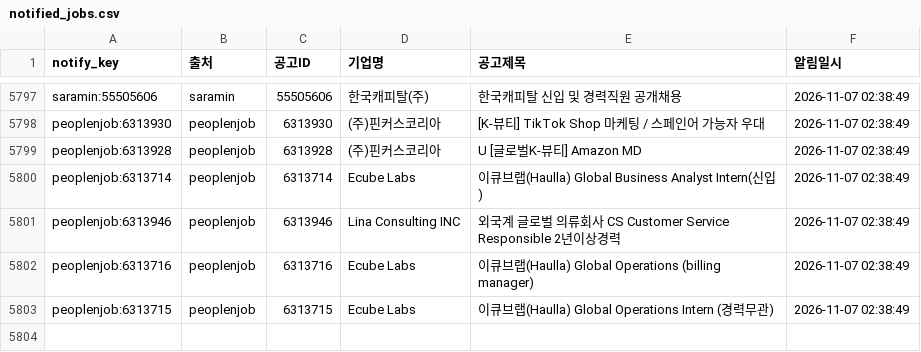
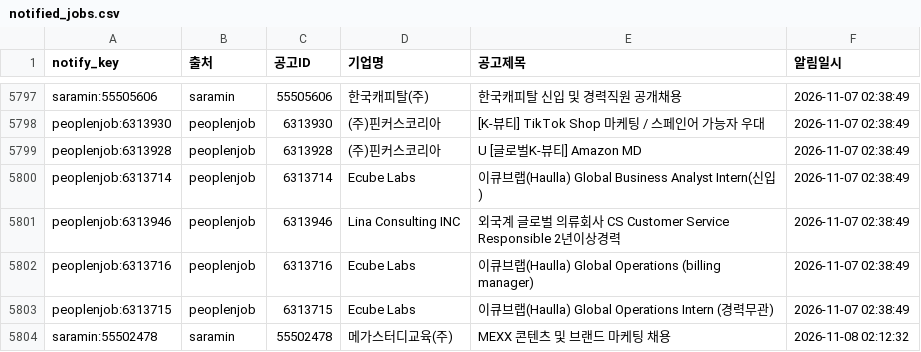
Before and after one commit to djgeum/RunETF, a CSV file: .github/job.bot/notified_jobs.csv, drawn as a sheet; only a part is shown, gaps mark what is left out.

```diff
--- a/.github/job.bot/notified_jobs.csv
+++ b/.github/job.bot/notified_jobs.csv
@@ -5803 +5803,2 @@ peoplenjob:6313716,peoplenjob,6313716,Ecube Labs,이큐브랩(Haulla) Global Ope
 peoplenjob:6313715,peoplenjob,6313715,Ecube Labs,이큐브랩(Haulla) Global Operations Intern (경력무관),2026-11-07 02:38:49
+saramin:55502478,saramin,55502478,메가스터디교육(주),MEXX 콘텐츠 및 브랜드 마케팅 채용,2026-11-08 02:12:32
```
Also changed, not shown: .github/job.bot/jobkorea_main.csv, .github/job.bot/peoplenjob_main.csv, 5 other files.
